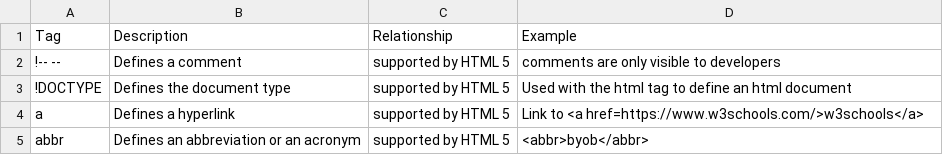
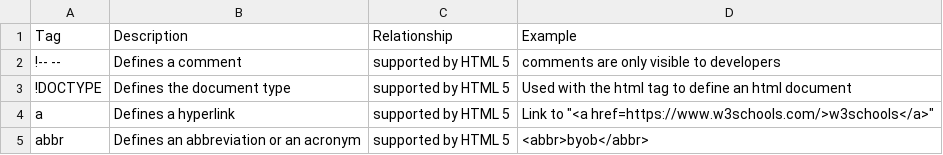
Before and after one commit to adambaughn/web215, a CSV file: data/test.csv, drawn as a sheet.

Commit message:
Update test.csv

```diff
--- a/data/test.csv
+++ b/data/test.csv
@@ -3,3 +3,3 @@ Tag,Description,Relationship,Example
 !DOCTYPE,Defines the document type,supported by HTML 5,Used with the html tag to define an html document
-a,Defines a hyperlink,supported by HTML 5,Link to <a href=https://www.w3schools.com/>w3schools</a>
+a,Defines a hyperlink,supported by HTML 5,Link to "<a href=https://www.w3schools.com/>w3schools</a>"
 abbr,Defines an abbreviation or an  acronym,supported by HTML 5,"<abbr>byob</abbr>"
```
